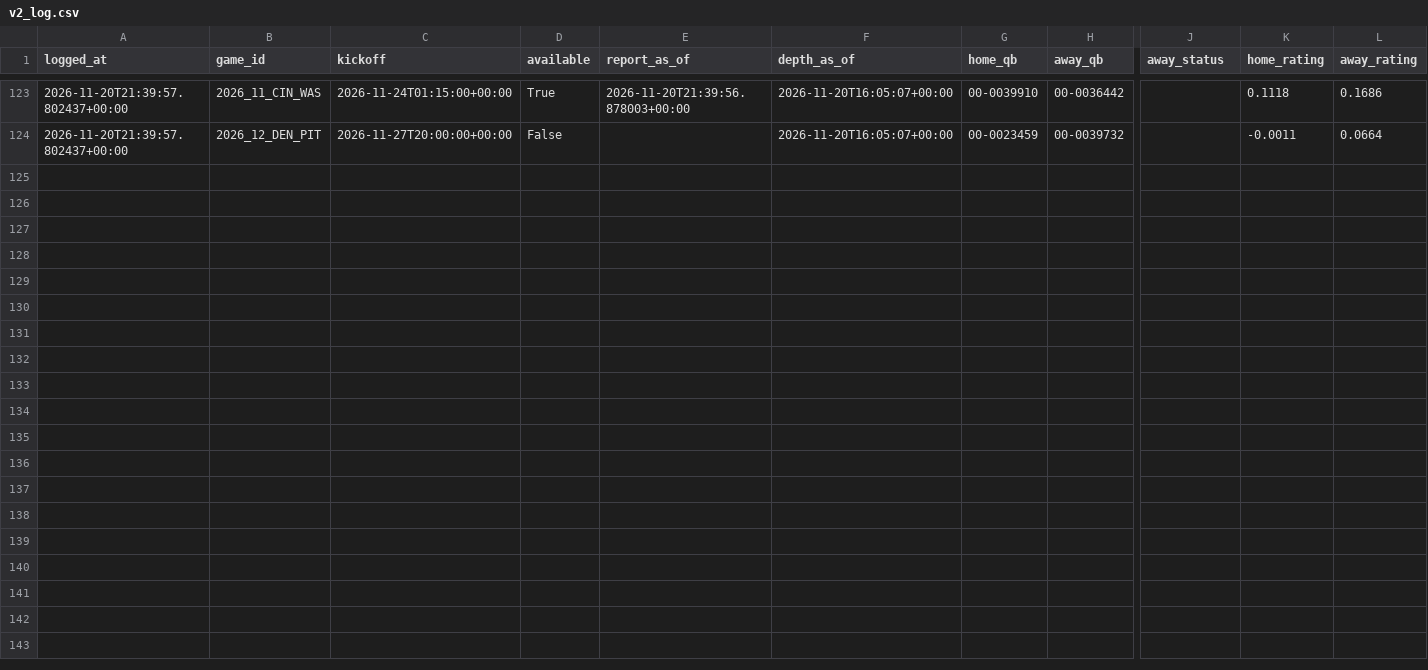
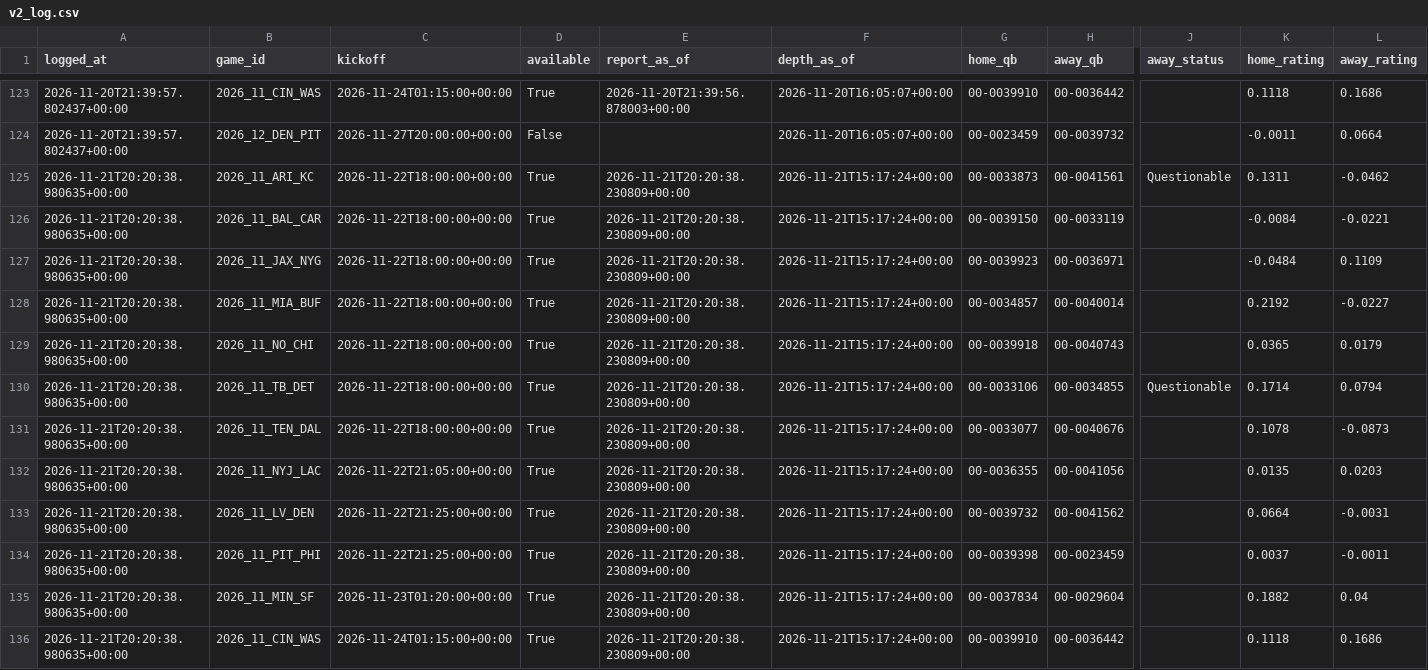
Before and after one commit to ooLLeeGG08/Nfl-game-predictor, a CSV file: data/qb/v2_log.csv, drawn as a sheet; only a part is shown, gaps mark what is left out; rows hold the shown columns only; the diff names each change by its address in the sheet, - before the commit and + after, or states it on an @@ line.

```diff
--- a/data/qb/v2_log.csv
+++ b/data/qb/v2_log.csv
+row 125: 2026-11-21T20:20:38.980635+00:00 | 2026_11_ARI_KC | 2026-11-22T18:00:00+00:00 | True | 2026-11-21T20:20:38.230809+00:00 | 2026-11-21T15:17:24+00:00 | 00-0033873 | 00-0041561 | Questionable | 0.1311 | -0.0462
+row 126: 2026-11-21T20:20:38.980635+00:00 | 2026_11_BAL_CAR | 2026-11-22T18:00:00+00:00 | True | 2026-11-21T20:20:38.230809+00:00 | 2026-11-21T15:17:24+00:00 | 00-0039150 | 00-0033119 |  | -0.0084 | -0.0221
+row 127: 2026-11-21T20:20:38.980635+00:00 | 2026_11_JAX_NYG | 2026-11-22T18:00:00+00:00 | True | 2026-11-21T20:20:38.230809+00:00 | 2026-11-21T15:17:24+00:00 | 00-0039923 | 00-0036971 |  | -0.0484 | 0.1109
+row 128: 2026-11-21T20:20:38.980635+00:00 | 2026_11_MIA_BUF | 2026-11-22T18:00:00+00:00 | True | 2026-11-21T20:20:38.230809+00:00 | 2026-11-21T15:17:24+00:00 | 00-0034857 | 00-0040014 |  | 0.2192 | -0.0227
+row 129: 2026-11-21T20:20:38.980635+00:00 | 2026_11_NO_CHI | 2026-11-22T18:00:00+00:00 | True | 2026-11-21T20:20:38.230809+00:00 | 2026-11-21T15:17:24+00:00 | 00-0039918 | 00-0040743 |  | 0.0365 | 0.0179
+row 130: 2026-11-21T20:20:38.980635+00:00 | 2026_11_TB_DET | 2026-11-22T18:00:00+00:00 | True | 2026-11-21T20:20:38.230809+00:00 | 2026-11-21T15:17:24+00:00 | 00-0033106 | 00-0034855 | Questionable | 0.1714 | 0.0794
+row 131: 2026-11-21T20:20:38.980635+00:00 | 2026_11_TEN_DAL | 2026-11-22T18:00:00+00:00 | True | 2026-11-21T20:20:38.230809+00:00 | 2026-11-21T15:17:24+00:00 | 00-0033077 | 00-0040676 |  | 0.1078 | -0.0873
+row 132: 2026-11-21T20:20:38.980635+00:00 | 2026_11_NYJ_LAC | 2026-11-22T21:05:00+00:00 | True | 2026-11-21T20:20:38.230809+00:00 | 2026-11-21T15:17:24+00:00 | 00-0036355 | 00-0041056 |  | 0.0135 | 0.0203
+row 133: 2026-11-21T20:20:38.980635+00:00 | 2026_11_LV_DEN | 2026-11-22T21:25:00+00:00 | True | 2026-11-21T20:20:38.230809+00:00 | 2026-11-21T15:17:24+00:00 | 00-0039732 | 00-0041562 |  | 0.0664 | -0.0031
+row 134: 2026-11-21T20:20:38.980635+00:00 | 2026_11_PIT_PHI | 2026-11-22T21:25:00+00:00 | True | 2026-11-21T20:20:38.230809+00:00 | 2026-11-21T15:17:24+00:00 | 00-0039398 | 00-0023459 |  | 0.0037 | -0.0011
+row 135: 2026-11-21T20:20:38.980635+00:00 | 2026_11_MIN_SF | 2026-11-23T01:20:00+00:00 | True | 2026-11-21T20:20:38.230809+00:00 | 2026-11-21T15:17:24+00:00 | 00-0037834 | 00-0029604 |  | 0.1882 | 0.04
+row 136: 2026-11-21T20:20:38.980635+00:00 | 2026_11_CIN_WAS | 2026-11-24T01:15:00+00:00 | True | 2026-11-21T20:20:38.230809+00:00 | 2026-11-21T15:17:24+00:00 | 00-0039910 | 00-0036442 |  | 0.1118 | 0.1686
```
Also changed, not shown: 5 other files.
